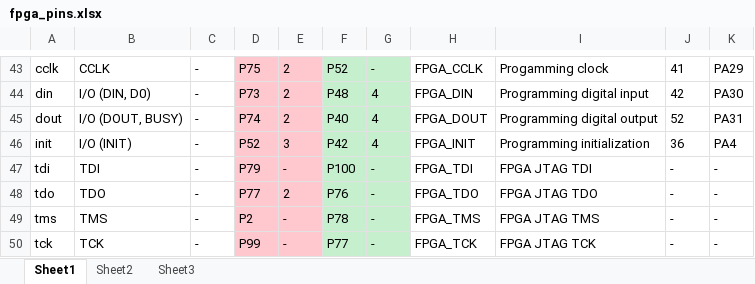
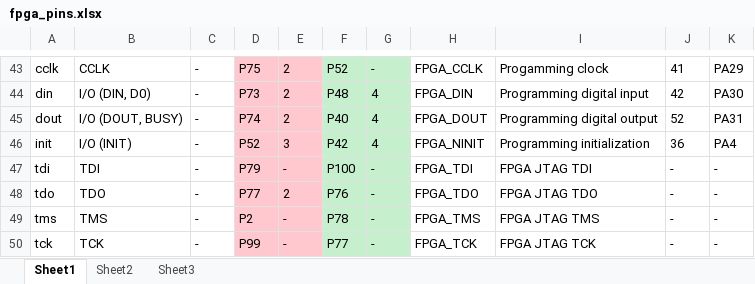
Before and after one commit to glocklueng/032, an Excel workbook: LayerOne_2014/badge/doc/fpga_pins.xlsx, sheet Sheet1, drawn as a sheet; only a part is shown, gaps mark what is left out; values as stored, in another font and other column widths than the file's, no borders; the diff names each change by its address in the sheet, - before the commit and + after, or states it on an @@ line.

Commit message:
Updated the FPGA pin configuration for the stm32-prox board to use the new Spartan-3 pin configuration

```diff
--- a/LayerOne_2014/badge/doc/fpga_pins.xlsx (sheet Sheet1)
+++ b/LayerOne_2014/badge/doc/fpga_pins.xlsx (sheet Sheet1)
-H46: FPGA_INIT
+H46: FPGA_NINIT
```
Also changed, not shown: 2 other files.
